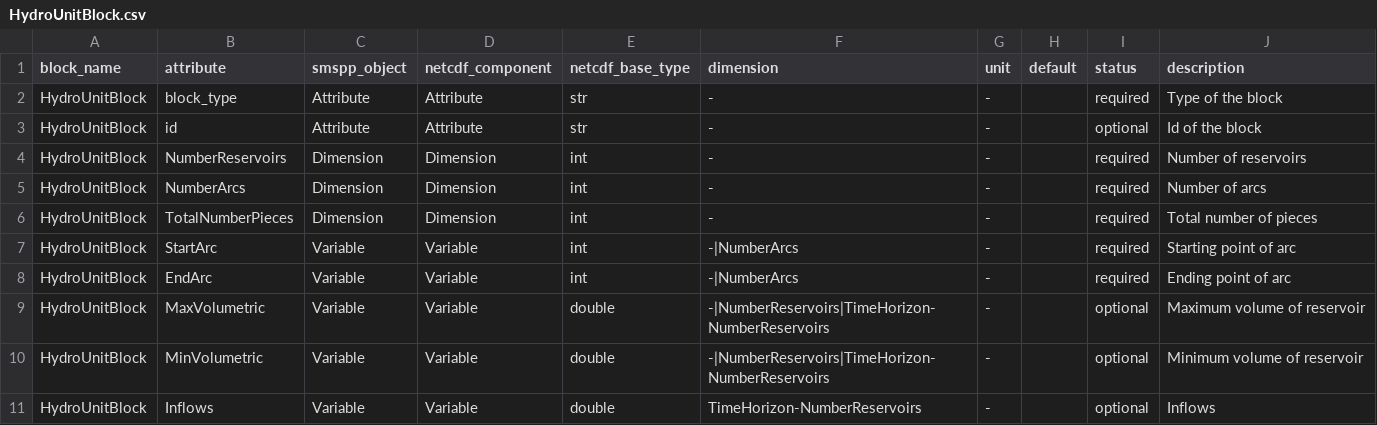
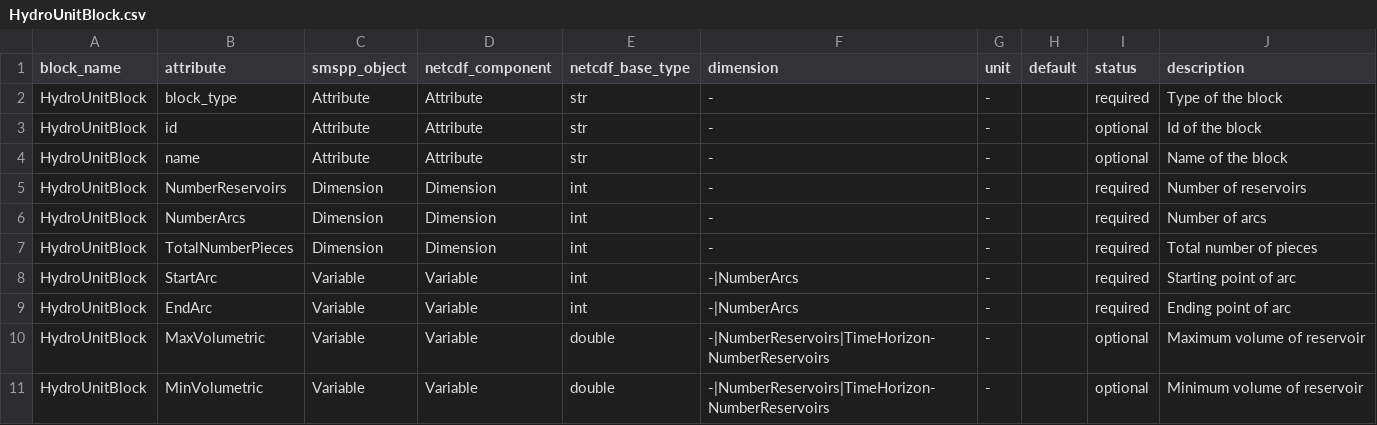
Before and after one commit to SPSUnipi/pySMSpp, a CSV file: pysmspp/data/blocks/HydroUnitBlock.csv, drawn as a sheet; only a part is shown; the shorter side is filled out with more unchanged rows; the diff names each change by its address in the sheet, - before the commit and + after, or states it on an @@ line.

```diff
--- a/pysmspp/data/blocks/HydroUnitBlock.csv
+++ b/pysmspp/data/blocks/HydroUnitBlock.csv
+row 4: HydroUnitBlock | name | Attribute | Attribute | str | - | - |  | optional | Name of the block
```
Also changed, not shown: pysmspp/data/blocks/BatteryUnitBlock.csv, pysmspp/data/blocks/IntermittentUnitBlock.csv, 4 other files.
